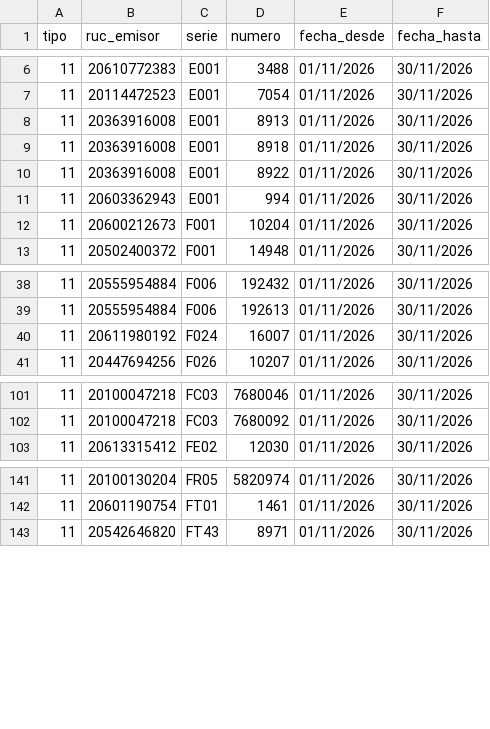
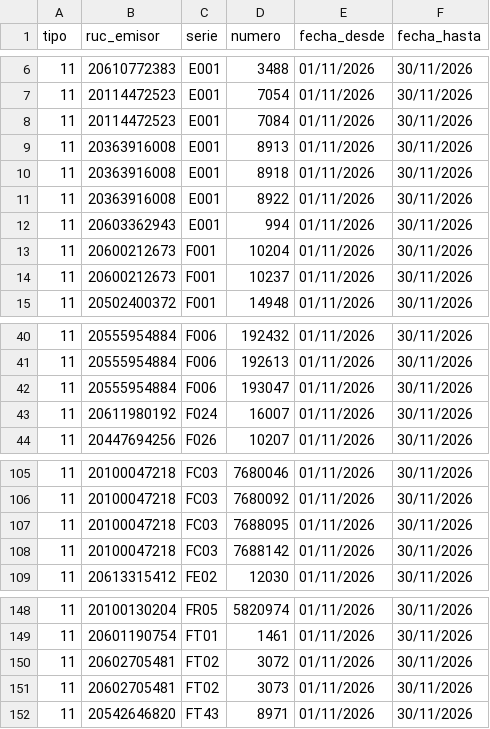
Before and after one commit to Aquivan/Claude, a CSV file: sire/20447623669/facturas.csv, drawn as a sheet; only a part is shown, gaps mark what is left out; the diff covers the shown part only.

```diff
--- a/sire/20447623669/facturas.csv
+++ b/sire/20447623669/facturas.csv
@@ -7,2 +7,3 @@ tipo,ruc_emisor,serie,numero,fecha_desde,fecha_hasta
 11,20114472523,E001,7054,01/11/2026,30/11/2026
+11,20114472523,E001,7084,01/11/2026,30/11/2026
 11,20363916008,E001,8913,01/11/2026,30/11/2026
@@ -12,2 +13,3 @@ tipo,ruc_emisor,serie,numero,fecha_desde,fecha_hasta
 11,20600212673,F001,10204,01/11/2026,30/11/2026
+11,20600212673,F001,10237,01/11/2026,30/11/2026
 11,20502400372,F001,14948,01/11/2026,30/11/2026
@@ -39,2 +41,3 @@ tipo,ruc_emisor,serie,numero,fecha_desde,fecha_hasta
 11,20555954884,F006,192613,01/11/2026,30/11/2026
+11,20555954884,F006,193047,01/11/2026,30/11/2026
 11,20611980192,F024,16007,01/11/2026,30/11/2026
@@ -102,2 +106,4 @@ tipo,ruc_emisor,serie,numero,fecha_desde,fecha_hasta
 11,20100047218,FC03,7680092,01/11/2026,30/11/2026
+11,20100047218,FC03,7688095,01/11/2026,30/11/2026
+11,20100047218,FC03,7688142,01/11/2026,30/11/2026
 11,20613315412,FE02,12030,01/11/2026,30/11/2026
@@ -142,2 +149,4 @@ tipo,ruc_emisor,serie,numero,fecha_desde,fecha_hasta
 11,20601190754,FT01,1461,01/11/2026,30/11/2026
+11,20602705481,FT02,3072,01/11/2026,30/11/2026
+11,20602705481,FT02,3073,01/11/2026,30/11/2026
 11,20542646820,FT43,8971,01/11/2026,30/11/2026
```
Also changed, not shown: 2 added rows elsewhere in this file, sire/20447623669/historico/202611/compras_propuesta.csv, sire/20447623669/historico/202611/reporte_parseado.csv, 23 other files.
